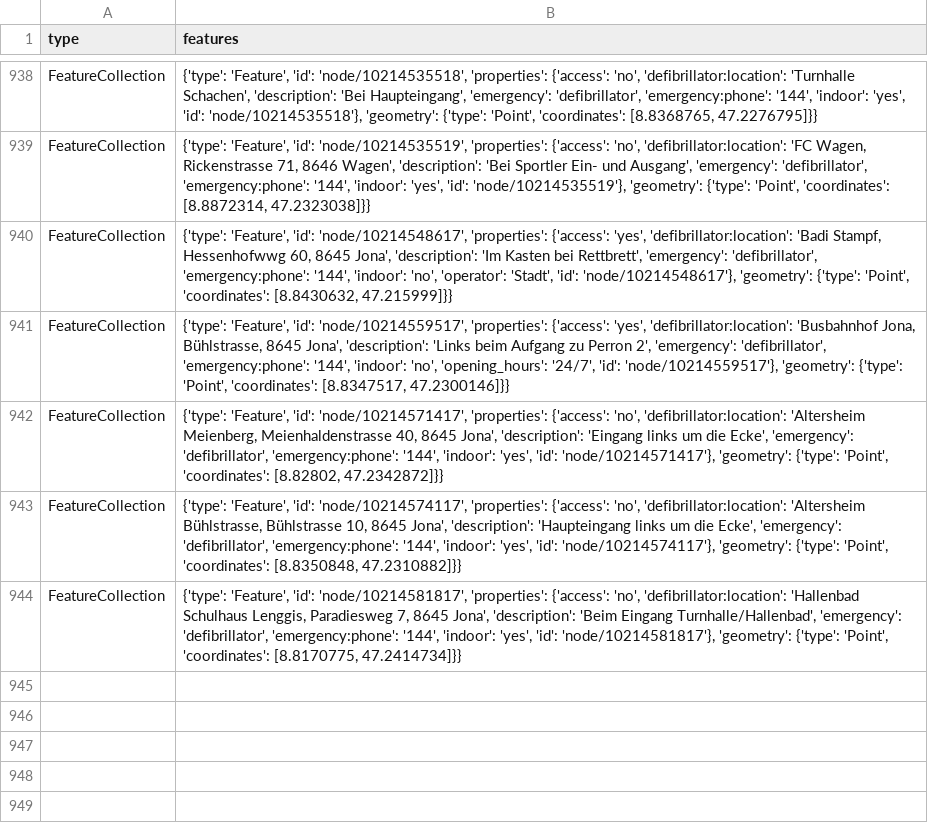
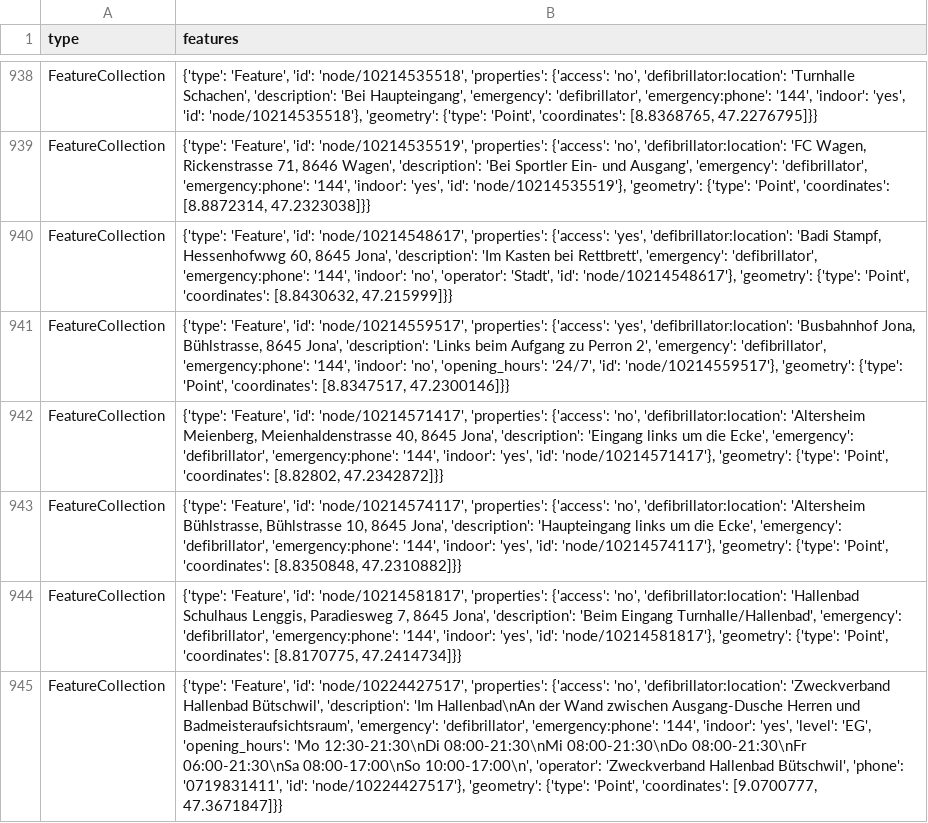
Before and after one commit to OpenBracketsCH/defi_data, a CSV file: data/csv/defis_dispo_knzsg.csv, drawn as a sheet; only a part is shown, gaps mark what is left out; the diff names each change by its address in the sheet, - before the commit and + after, or states it on an @@ line.

```diff
--- a/data/csv/defis_dispo_knzsg.csv
+++ b/data/csv/defis_dispo_knzsg.csv
+row 945: FeatureCollection | {'type': 'Feature', 'id': 'node/10224427517', 'properties': {'access': 'no', 'defibrillator:location': 'Zweckverband Hallenbad Bütschwil', 'description': 'Im Hallenbad\nAn der Wand zwischen Ausgang-Dusche Herren und Badmeisteraufsichtsraum', 'emergency': 'defibrillator', 'emergency:phone': '144', 'indoor': 'yes', 'level': 'EG', 'opening_hours': 'Mo 12:30-21:30\nDi 08:00-21:30\nMi 08:00-21:30\nDo 08:00-21:30\nFr 06:00-21:30\nSa 08:00-17:00\nSo 10:00-17:00\n', 'operator': 'Zweckverband Hallenbad Bütschwil', 'phone': '0719831411', 'id': 'node/10224427517'}, 'geometry': {'type': 'Point', 'coordinates': [9.0700777, 47.3671847]}}
```
Also changed, not shown: data/csv/defis_dispo_srz.csv, data/csv/defis_kt_gr.csv, 6 other files.
